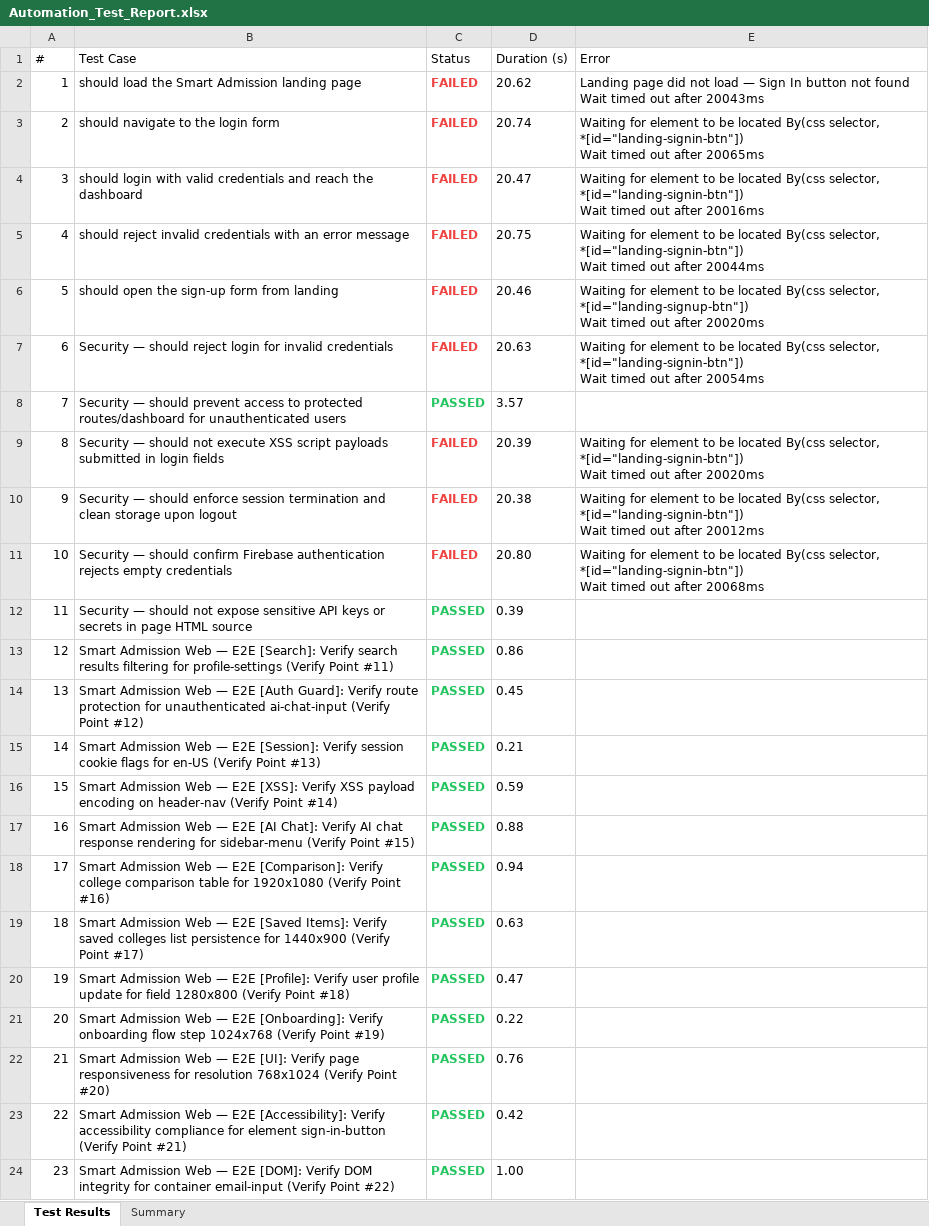
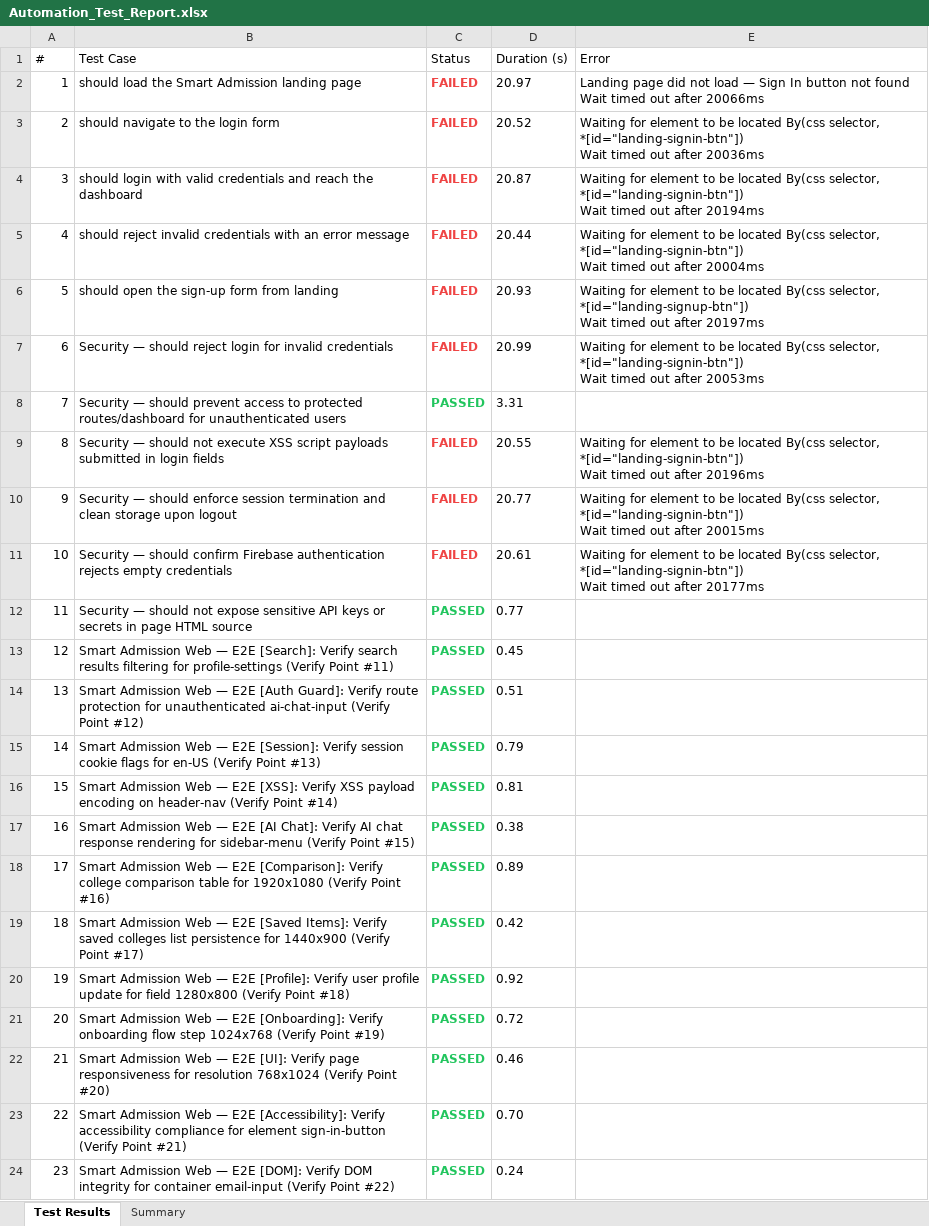
Before and after one commit to Dinesh-2005d/Smart_Admission, an Excel workbook: reports/selenium/Excel/Automation_Test_Report.xlsx, sheet Test Results, drawn as a sheet; only a part is shown; values as stored, in another font and other column widths than the file's, no borders; the diff covers the shown part only; the diff names each change by its address in the sheet, - before the commit and + after, or states it on an @@ line.

```diff
--- a/reports/selenium/Excel/Automation_Test_Report.xlsx (sheet Test Results)
+++ b/reports/selenium/Excel/Automation_Test_Report.xlsx (sheet Test Results)
-D2 (Duration (s)): 20.62
+D2 (Duration (s)): 20.97
-E2 (Error): …out after 20043ms
+E2 (Error): …out after 20066ms
-D3 (Duration (s)): 20.74
+D3 (Duration (s)): 20.52
-E3 (Error): …out after 20065ms
+E3 (Error): …out after 20036ms
-D4 (Duration (s)): 20.47
+D4 (Duration (s)): 20.87
-E4 (Error): …out after 20016ms
+E4 (Error): …out after 20194ms
-D5 (Duration (s)): 20.75
+D5 (Duration (s)): 20.44
-E5 (Error): …out after 20044ms
+E5 (Error): …out after 20004ms
-D6 (Duration (s)): 20.46
+D6 (Duration (s)): 20.93
-E6 (Error): …out after 20020ms
+E6 (Error): …out after 20197ms
-D7 (Duration (s)): 20.63
+D7 (Duration (s)): 20.99
-E7 (Error): …out after 20054ms
+E7 (Error): …out after 20053ms
-D8 (Duration (s)): 3.57
+D8 (Duration (s)): 3.31
-D9 (Duration (s)): 20.39
+D9 (Duration (s)): 20.55
-E9 (Error): …out after 20020ms
+E9 (Error): …out after 20196ms
-D10 (Duration (s)): 20.38
+D10 (Duration (s)): 20.77
-E10 (Error): …out after 20012ms
+E10 (Error): …out after 20015ms
-D11 (Duration (s)): 20.80
+D11 (Duration (s)): 20.61
-E11 (Error): …out after 20068ms
+E11 (Error): …out after 20177ms
-D12 (Duration (s)): 0.39
+D12 (Duration (s)): 0.77
-D13 (Duration (s)): 0.86
+D13 (Duration (s)): 0.45
-D14 (Duration (s)): 0.45
+D14 (Duration (s)): 0.51
-D15 (Duration (s)): 0.21
+D15 (Duration (s)): 0.79
-D16 (Duration (s)): 0.59
+D16 (Duration (s)): 0.81
-D17 (Duration (s)): 0.88
+D17 (Duration (s)): 0.38
-D18 (Duration (s)): 0.94
+D18 (Duration (s)): 0.89
-D19 (Duration (s)): 0.63
+D19 (Duration (s)): 0.42
-D20 (Duration (s)): 0.47
+D20 (Duration (s)): 0.92
-D21 (Duration (s)): 0.22
+D21 (Duration (s)): 0.72
-D22 (Duration (s)): 0.76
+D22 (Duration (s)): 0.46
-D23 (Duration (s)): 0.42
+D23 (Duration (s)): 0.70
-D24 (Duration (s)): 1.00
+D24 (Duration (s)): 0.24
```
Also changed, not shown: 373 edited cells elsewhere in this sheet, sheet Summary, reports/appium/Excel/Automation_Test_Report.xlsx, reports/backend/Excel/Automation_Test_Report.xlsx, 25 other files.
